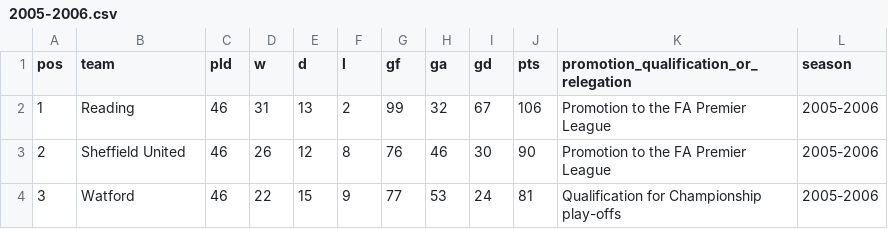
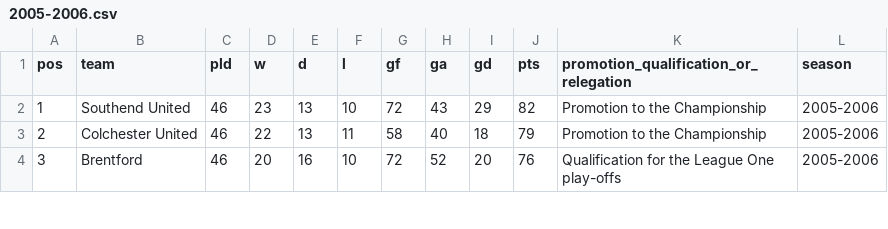
Before and after one commit to andrewmoles2/premier_league_tables, a CSV file: data/l1_seasons/2005-2006.csv, drawn as a sheet; only a part is shown; the diff covers the shown part only.

```diff
--- a/data/l1_seasons/2005-2006.csv
+++ b/data/l1_seasons/2005-2006.csv
@@ -1,4 +1,4 @@
 pos,team,pld,w,d,l,gf,ga,gd,pts,promotion_qualification_or_relegation,season
-1,Reading,46,31,13,2,99,32,67,106,Promotion to the FA Premier League,2005-2006
-2,Sheffield United,46,26,12,8,76,46,30,90,Promotion to the FA Premier League,2005-2006
-3,Watford,46,22,15,9,77,53,24,81,Qualification for Championship play-offs,2005-2006
+1,Southend United,46,23,13,10,72,43,29,82,Promotion to the Championship,2005-2006
+2,Colchester United,46,22,13,11,58,40,18,79,Promotion to the Championship,2005-2006
+3,Brentford,46,20,16,10,72,52,20,76,Qualification for the League One play-offs,2005-2006
```
Also changed, not shown: 168 edited cells elsewhere in this file, data/l1_seasons/2006-2007.csv, data/l1_tables.csv, 5 other files.
